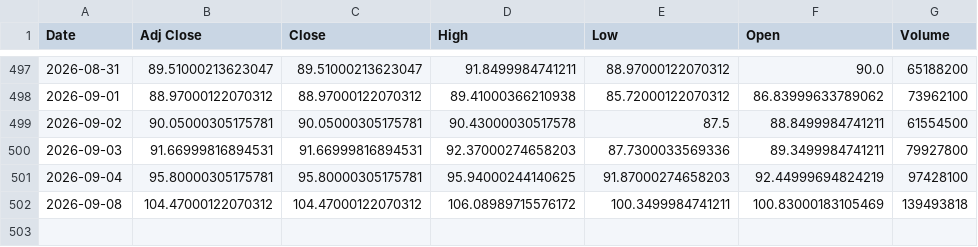
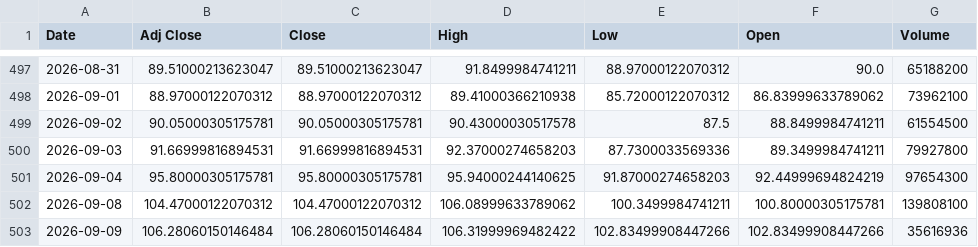
Before and after one commit to Russell3482/Momentum-Trading-Board, a CSV file: data/prices/INTC.csv, drawn as a sheet; only a part is shown, gaps mark what is left out.

```diff
--- a/data/prices/INTC.csv
+++ b/data/prices/INTC.csv
@@ -500,3 +500,4 @@ Date,Adj Close,Close,High,Low,Open,Volume
 2026-09-03,91.66999816894531,91.66999816894531,92.37000274658203,87.7300033569336,89.3499984741211,79927800
-2026-09-04,95.80000305175781,95.80000305175781,95.94000244140625,91.87000274658203,92.44999694824219,97428100
-2026-09-08,104.47000122070312,104.47000122070312,106.08989715576172,100.3499984741211,100.83000183105469,139493818
+2026-09-04,95.80000305175781,95.80000305175781,95.94000244140625,91.87000274658203,92.44999694824219,97654300
+2026-09-08,104.47000122070312,104.47000122070312,106.08999633789062,100.3499984741211,100.80000305175781,139808100
+2026-09-09,106.28060150146484,106.28060150146484,106.31999969482422,102.83499908447266,102.83499908447266,35616936
```
Also changed, not shown: data/prices/AVGO.csv, data/prices/LITE.csv, 19 other files.
